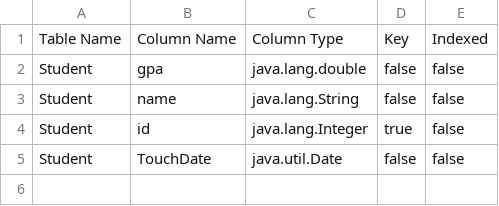
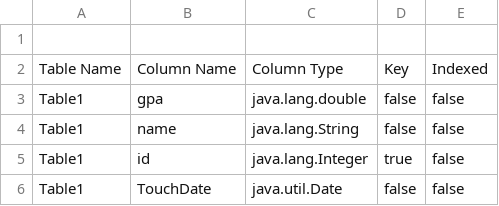
Before and after one commit to HhMorgan/DBII-part-A, a CSV file: metadata.csv, drawn as a sheet.

```diff
--- a/metadata.csv
+++ b/metadata.csv
@@ -1,5 +1,6 @@
+
 Table Name,Column Name,Column Type,Key,Indexed
-Student,gpa,java.lang.double,false,false
-Student,name,java.lang.String,false,false
-Student,id,java.lang.Integer,true,false
-Student,TouchDate,java.util.Date,false,false
+Table1,gpa,java.lang.double,false,false
+Table1,name,java.lang.String,false,false
+Table1,id,java.lang.Integer,true,false
+Table1,TouchDate,java.util.Date,false,false
```
Also changed, not shown: 4 other files.
